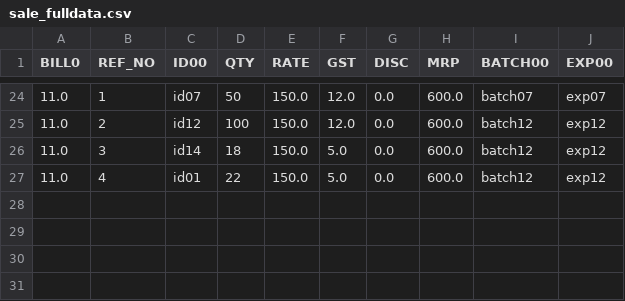
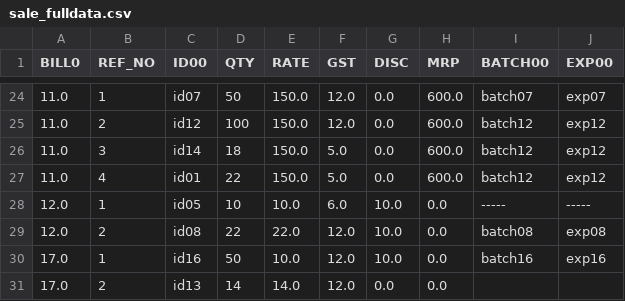
Before and after one commit to alphabet27/trade-manager, a CSV file: scripts/sample_database/sale_fulldata.csv, drawn as a sheet; only a part is shown, gaps mark what is left out.

```diff
--- a/scripts/sample_database/sale_fulldata.csv
+++ b/scripts/sample_database/sale_fulldata.csv
@@ -27 +27,5 @@ BILL0,REF_NO,ID00,QTY,RATE,GST,DISC,MRP,BATCH00,EXP00
 11.0,4,id01,22,150.0,5.0,0.0,600.0,batch12,exp12
+12.0,1,id05,10,10.0,6.0,10.0,0.0,-----,-----
+12.0,2,id08,22,22.0,12.0,10.0,0.0,batch08,exp08
+17.0,1,id16,50,10.0,12.0,10.0,0.0,batch16,exp16
+17.0,2,id13,14,14.0,12.0,0.0,0.0,,
```
Also changed, not shown: scripts/sample_database/product_list.csv, scripts/sample_database/sale_billdata.csv, 15 other files.
